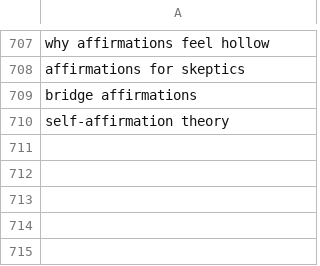
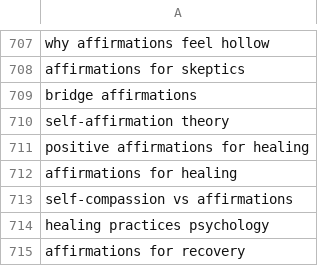
Before and after one commit to charliesheep7/demiwebsite, a CSV file: .claude/skills/demimanifest-blog-writer/written.csv, drawn as a sheet; only a part is shown, gaps mark what is left out; the diff names each change by its address in the sheet, - before the commit and + after, or states it on an @@ line.

```diff
--- a/.claude/skills/demimanifest-blog-writer/written.csv
+++ b/.claude/skills/demimanifest-blog-writer/written.csv
+row 711: positive affirmations for healing
+row 712: affirmations for healing
+row 713: self-compassion vs affirmations
+row 714: healing practices psychology
+row 715: affirmations for recovery
```
Also changed, not shown: 2 other files.
